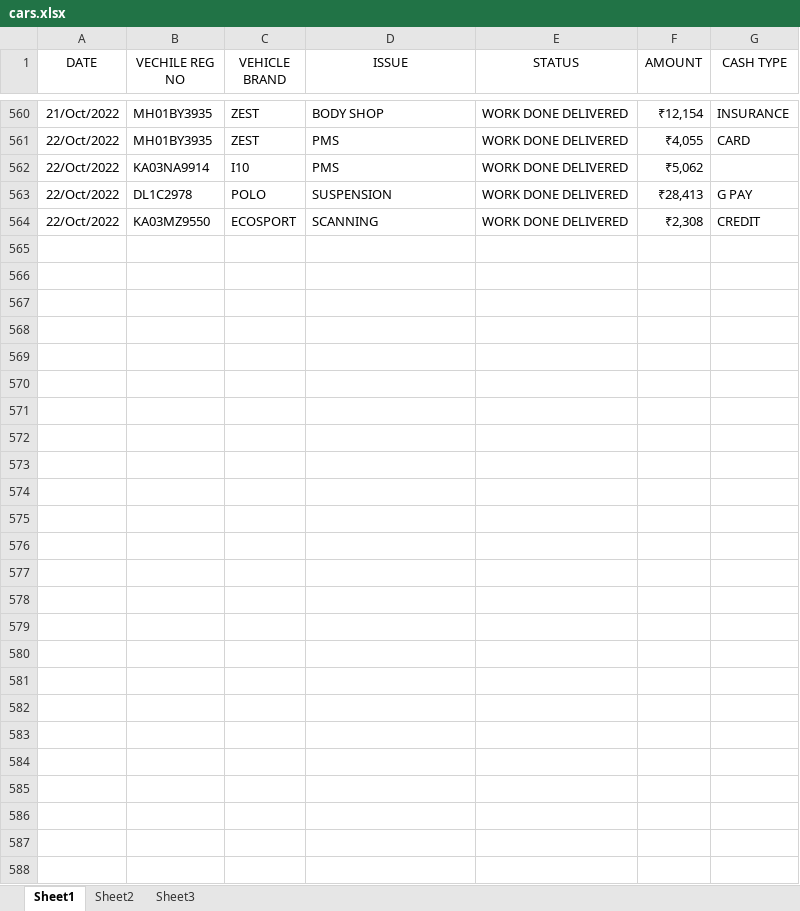
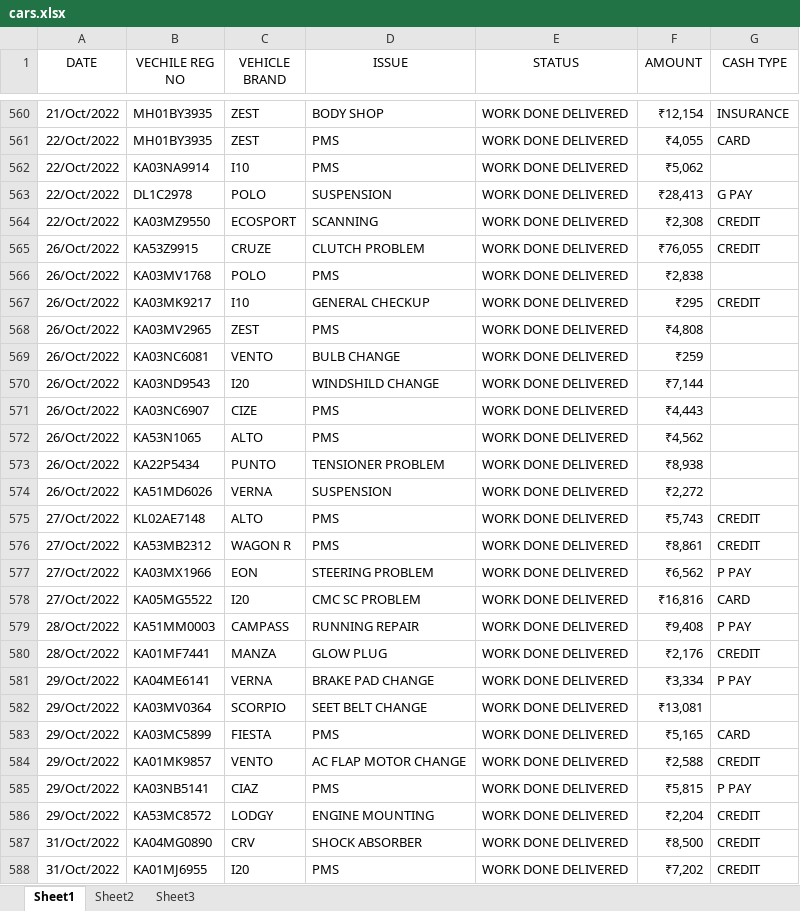
Before and after one commit to pragathi2016/stream, an Excel workbook: cars.xlsx, sheet Sheet1, drawn as a sheet; only a part is shown, gaps mark what is left out; values as stored, in another font and other column widths than the file's, no borders; the diff names each change by its address in the sheet, - before the commit and + after, or states it on an @@ line.

Commit message:
Type in your commit message:

```diff
--- a/cars.xlsx (sheet Sheet1)
+++ b/cars.xlsx (sheet Sheet1)
+row 565: 26/Oct/2022 | KA53Z9915 | CRUZE | CLUTCH PROBLEM | WORK DONE DELIVERED | ₹76,055 | CREDIT
+row 566: 26/Oct/2022 | KA03MV1768 | POLO | PMS | WORK DONE DELIVERED | ₹2,838
+row 567: 26/Oct/2022 | KA03MK9217 | I10 | GENERAL CHECKUP | WORK DONE DELIVERED | ₹295 | CREDIT
+row 568: 26/Oct/2022 | KA03MV2965 | ZEST | PMS | WORK DONE DELIVERED | ₹4,808
+row 569: 26/Oct/2022 | KA03NC6081 | VENTO | BULB CHANGE | WORK DONE DELIVERED | ₹259
+row 570: 26/Oct/2022 | KA03ND9543 | I20 | WINDSHILD CHANGE | WORK DONE DELIVERED | ₹7,144
+row 571: 26/Oct/2022 | KA03NC6907 | CIZE | PMS | WORK DONE DELIVERED | ₹4,443
+row 572: 26/Oct/2022 | KA53N1065 | ALTO | PMS | WORK DONE DELIVERED | ₹4,562
+row 573: 26/Oct/2022 | KA22P5434 | PUNTO | TENSIONER PROBLEM | WORK DONE DELIVERED | ₹8,938
+row 574: 26/Oct/2022 | KA51MD6026 | VERNA | SUSPENSION | WORK DONE DELIVERED | ₹2,272
+row 575: 27/Oct/2022 | KL02AE7148 | ALTO | PMS | WORK DONE DELIVERED | ₹5,743 | CREDIT
+row 576: 27/Oct/2022 | KA53MB2312 | WAGON R | PMS | WORK DONE DELIVERED | ₹8,861 | CREDIT
+row 577: 27/Oct/2022 | KA03MX1966 | EON | STEERING PROBLEM | WORK DONE DELIVERED | ₹6,562 | P PAY
+row 578: 27/Oct/2022 | KA05MG5522 | I20 | CMC SC PROBLEM | WORK DONE DELIVERED | ₹16,816 | CARD
+row 579: 28/Oct/2022 | KA51MM0003 | CAMPASS | RUNNING REPAIR | WORK DONE DELIVERED | ₹9,408 | P PAY
+row 580: 28/Oct/2022 | KA01MF7441 | MANZA | GLOW PLUG | WORK DONE DELIVERED | ₹2,176 | CREDIT
+row 581: 29/Oct/2022 | KA04ME6141 | VERNA | BRAKE PAD CHANGE | WORK DONE DELIVERED | ₹3,334 | P PAY
+row 582: 29/Oct/2022 | KA03MV0364 | SCORPIO | SEET BELT CHANGE | WORK DONE DELIVERED | ₹13,081
+row 583: 29/Oct/2022 | KA03MC5899 | FIESTA | PMS | WORK DONE DELIVERED | ₹5,165 | CARD
+row 584: 29/Oct/2022 | KA01MK9857 | VENTO | AC FLAP MOTOR CHANGE | WORK DONE DELIVERED | ₹2,588 | CREDIT
+row 585: 29/Oct/2022 | KA03NB5141 | CIAZ | PMS | WORK DONE DELIVERED | ₹5,815 | P PAY
+row 586: 29/Oct/2022 | KA53MC8572 | LODGY | ENGINE MOUNTING | WORK DONE DELIVERED | ₹2,204 | CREDIT
+row 587: 31/Oct/2022 | KA04MG0890 | CRV | SHOCK ABSORBER | WORK DONE DELIVERED | ₹8,500 | CREDIT
+row 588: 31/Oct/2022 | KA01MJ6955 | I20 | PMS | WORK DONE DELIVERED | ₹7,202 | CREDIT
```
Also changed, not shown: 1 other file.
